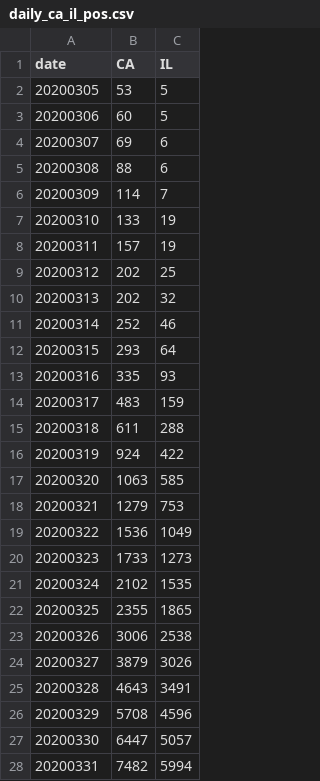
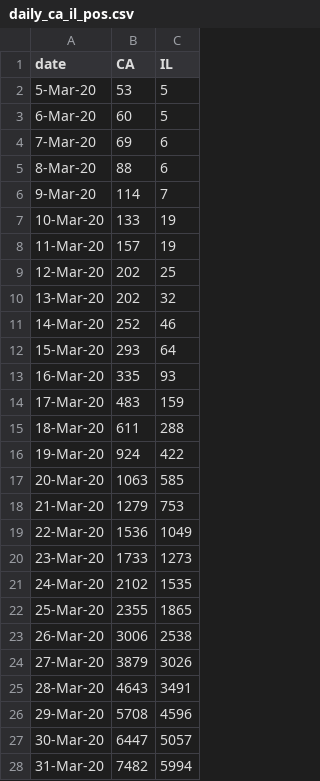
Before and after one commit to rwilcox3/narrative_viz, a CSV file: data/daily_ca_il_pos.csv, drawn as a sheet; only a part is shown; the diff covers the shown part only.

Commit message:
tr

```diff
--- a/data/daily_ca_il_pos.csv
+++ b/data/daily_ca_il_pos.csv
@@ -1,28 +1,28 @@
 date,CA,IL
-20200305,53,5
-20200306,60,5
-20200307,69,6
-20200308,88,6
-20200309,114,7
-20200310,133,19
-20200311,157,19
-20200312,202,25
-20200313,202,32
-20200314,252,46
-20200315,293,64
-20200316,335,93
-20200317,483,159
-20200318,611,288
-20200319,924,422
-20200320,1063,585
-20200321,1279,753
-20200322,1536,1049
-20200323,1733,1273
-20200324,2102,1535
-20200325,2355,1865
-20200326,3006,2538
-20200327,3879,3026
-20200328,4643,3491
-20200329,5708,4596
-20200330,6447,5057
-20200331,7482,5994
+5-Mar-20,53,5
+6-Mar-20,60,5
+7-Mar-20,69,6
+8-Mar-20,88,6
+9-Mar-20,114,7
+10-Mar-20,133,19
+11-Mar-20,157,19
+12-Mar-20,202,25
+13-Mar-20,202,32
+14-Mar-20,252,46
+15-Mar-20,293,64
+16-Mar-20,335,93
+17-Mar-20,483,159
+18-Mar-20,611,288
+19-Mar-20,924,422
+20-Mar-20,1063,585
+21-Mar-20,1279,753
+22-Mar-20,1536,1049
+23-Mar-20,1733,1273
+24-Mar-20,2102,1535
+25-Mar-20,2355,1865
+26-Mar-20,3006,2538
+27-Mar-20,3879,3026
+28-Mar-20,4643,3491
+29-Mar-20,5708,4596
+30-Mar-20,6447,5057
+31-Mar-20,7482,5994
```
Also changed, not shown: 121 edited cells elsewhere in this file.
